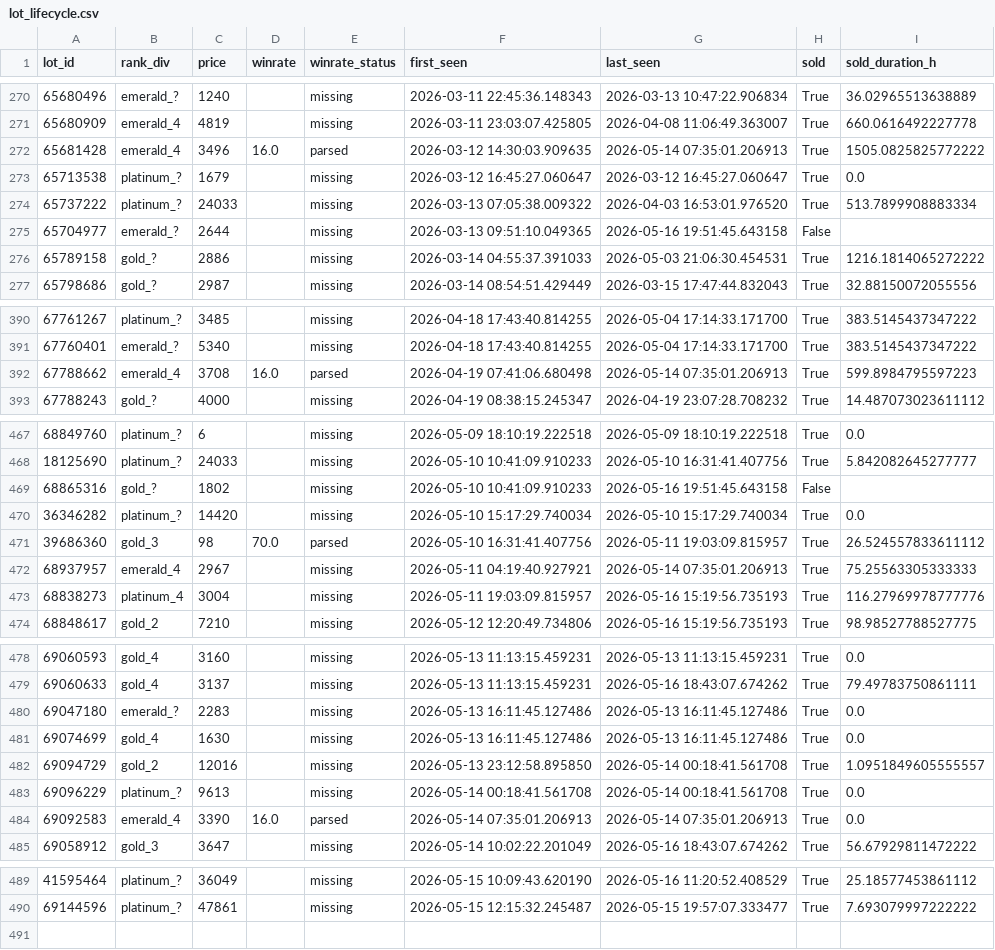
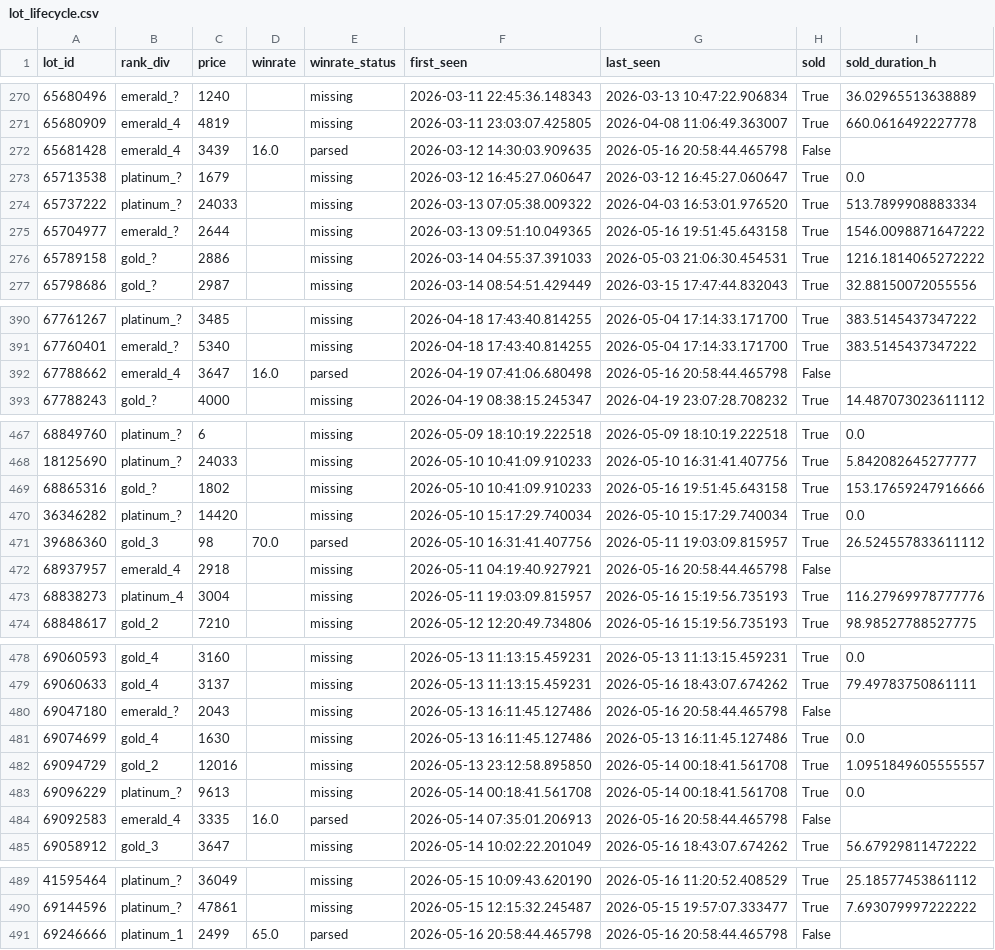
Before and after one commit to bel1k66/funpay-tracker, a CSV file: lot_lifecycle.csv, drawn as a sheet; only a part is shown, gaps mark what is left out; the diff covers the shown part only.

```diff
--- a/lot_lifecycle.csv
+++ b/lot_lifecycle.csv
@@ -271,6 +271,6 @@ lot_id,rank_div,price,winrate,winrate_status,first_seen,last_seen,sold,sold_dura
 65680909,emerald_4,4819,,missing,2026-03-11 23:03:07.425805,2026-04-08 11:06:49.363007,True,660.0616492227778
-65681428,emerald_4,3496,16.0,parsed,2026-03-12 14:30:03.909635,2026-05-14 07:35:01.206913,True,1505.0825825772222
+65681428,emerald_4,3439,16.0,parsed,2026-03-12 14:30:03.909635,2026-05-16 20:58:44.465798,False,
 65713538,platinum_?,1679,,missing,2026-03-12 16:45:27.060647,2026-03-12 16:45:27.060647,True,0.0
 65737222,platinum_?,24033,,missing,2026-03-13 07:05:38.009322,2026-04-03 16:53:01.976520,True,513.7899908883334
-65704977,emerald_?,2644,,missing,2026-03-13 09:51:10.049365,2026-05-16 19:51:45.643158,False,
+65704977,emerald_?,2644,,missing,2026-03-13 09:51:10.049365,2026-05-16 19:51:45.643158,True,1546.0098871647222
 65789158,gold_?,2886,,missing,2026-03-14 04:55:37.391033,2026-05-03 21:06:30.454531,True,1216.1814065272222
@@ -391,3 +391,3 @@ lot_id,rank_div,price,winrate,winrate_status,first_seen,last_seen,sold,sold_dura
 67760401,emerald_?,5340,,missing,2026-04-18 17:43:40.814255,2026-05-04 17:14:33.171700,True,383.5145437347222
-67788662,emerald_4,3708,16.0,parsed,2026-04-19 07:41:06.680498,2026-05-14 07:35:01.206913,True,599.8984795597223
+67788662,emerald_4,3647,16.0,parsed,2026-04-19 07:41:06.680498,2026-05-16 20:58:44.465798,False,
 67788243,gold_?,4000,,missing,2026-04-19 08:38:15.245347,2026-04-19 23:07:28.708232,True,14.487073023611112
@@ -468,6 +468,6 @@ lot_id,rank_div,price,winrate,winrate_status,first_seen,last_seen,sold,sold_dura
 18125690,platinum_?,24033,,missing,2026-05-10 10:41:09.910233,2026-05-10 16:31:41.407756,True,5.842082645277777
-68865316,gold_?,1802,,missing,2026-05-10 10:41:09.910233,2026-05-16 19:51:45.643158,False,
+68865316,gold_?,1802,,missing,2026-05-10 10:41:09.910233,2026-05-16 19:51:45.643158,True,153.17659247916666
 36346282,platinum_?,14420,,missing,2026-05-10 15:17:29.740034,2026-05-10 15:17:29.740034,True,0.0
 39686360,gold_3,98,70.0,parsed,2026-05-10 16:31:41.407756,2026-05-11 19:03:09.815957,True,26.524557833611112
-68937957,emerald_4,2967,,missing,2026-05-11 04:19:40.927921,2026-05-14 07:35:01.206913,True,75.25563305333333
+68937957,emerald_4,2918,,missing,2026-05-11 04:19:40.927921,2026-05-16 20:58:44.465798,False,
 68838273,platinum_4,3004,,missing,2026-05-11 19:03:09.815957,2026-05-16 15:19:56.735193,True,116.27969978777776
@@ -479,3 +479,3 @@ lot_id,rank_div,price,winrate,winrate_status,first_seen,last_seen,sold,sold_dura
 69060633,gold_4,3137,,missing,2026-05-13 11:13:15.459231,2026-05-16 18:43:07.674262,True,79.49783750861111
-69047180,emerald_?,2283,,missing,2026-05-13 16:11:45.127486,2026-05-13 16:11:45.127486,True,0.0
+69047180,emerald_?,2043,,missing,2026-05-13 16:11:45.127486,2026-05-16 20:58:44.465798,False,
 69074699,gold_4,1630,,missing,2026-05-13 16:11:45.127486,2026-05-13 16:11:45.127486,True,0.0
@@ -483,3 +483,3 @@ lot_id,rank_div,price,winrate,winrate_status,first_seen,last_seen,sold,sold_dura
 69096229,platinum_?,9613,,missing,2026-05-14 00:18:41.561708,2026-05-14 00:18:41.561708,True,0.0
-69092583,emerald_4,3390,16.0,parsed,2026-05-14 07:35:01.206913,2026-05-14 07:35:01.206913,True,0.0
+69092583,emerald_4,3335,16.0,parsed,2026-05-14 07:35:01.206913,2026-05-16 20:58:44.465798,False,
 69058912,gold_3,3647,,missing,2026-05-14 10:02:22.201049,2026-05-16 18:43:07.674262,True,56.67929811472222
@@ -490 +490,2 @@ lot_id,rank_div,price,winrate,winrate_status,first_seen,last_seen,sold,sold_dura
 69144596,platinum_?,47861,,missing,2026-05-15 12:15:32.245487,2026-05-15 19:57:07.333477,True,7.693079997222222
+69246666,platinum_1,2499,65.0,parsed,2026-05-16 20:58:44.465798,2026-05-16 20:58:44.465798,False,
```
Also changed, not shown: 30 edited cells elsewhere in this file.
